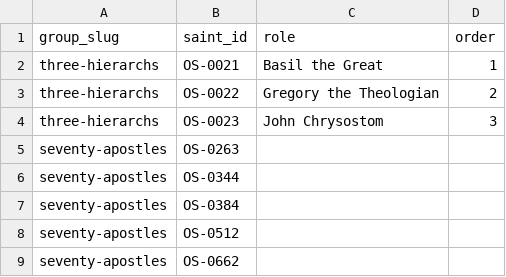
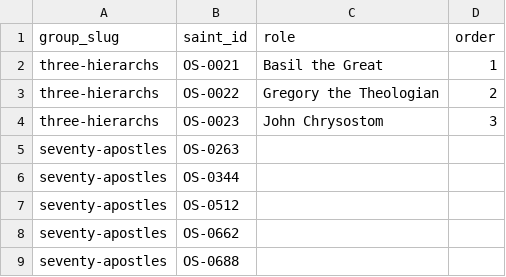
Before and after one commit to SimplyThomas/orthodox-saints, a CSV file: data/saint_groups.csv, drawn as a sheet; only a part is shown; the shorter side is filled out with more unchanged rows; the diff names each change by its address in the sheet, - before the commit and + after, or states it on an @@ line.

```diff
--- a/data/saint_groups.csv
+++ b/data/saint_groups.csv
-row 7: seventy-apostles | OS-0384
```
Also changed, not shown: data/retired_ids.csv, 16 other files.
